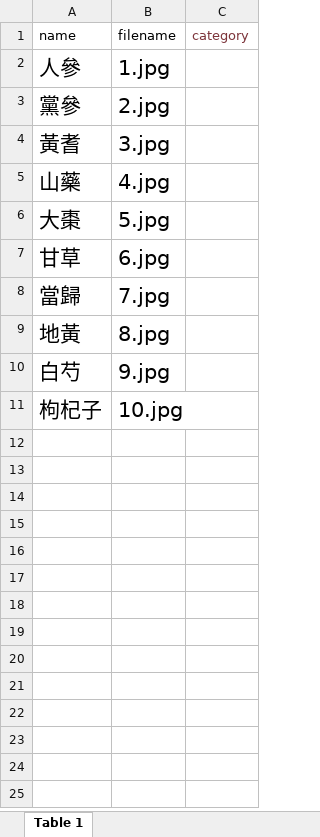
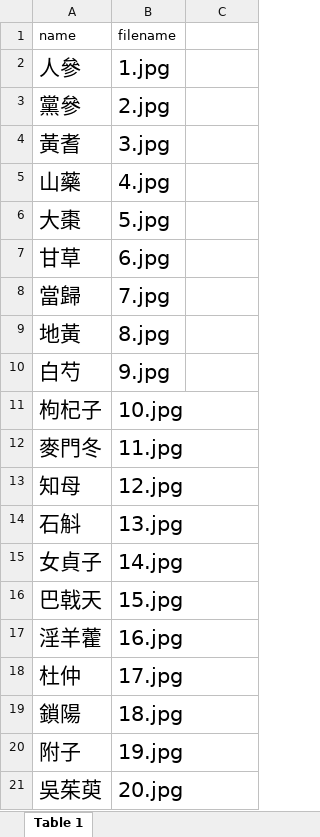
Before and after one commit to Jelly-ChinChan/Cmedicine_class_app, an Excel workbook: Cmedicine_class_app.xlsx, sheet Table 1, drawn as a sheet; values as stored, in another font and other column widths than the file's, no borders; the diff names each change by its address in the sheet, - before the commit and + after, or states it on an @@ line.

```diff
--- a/Cmedicine_class_app.xlsx (sheet Table 1)
+++ b/Cmedicine_class_app.xlsx (sheet Table 1)
-C1: category
+C1: (empty)
+row 12: 麥門冬 | 11.jpg
+row 13: 知母 | 12.jpg
+row 14: 石斛 | 13.jpg
+row 15: 女貞子 | 14.jpg
+row 16: 巴戟天 | 15.jpg
+row 17: 淫羊藿 | 16.jpg
+row 18: 杜仲 | 17.jpg
+row 19: 鎖陽 | 18.jpg
+row 20: 附子 | 19.jpg
+row 21: 吳茱萸 | 20.jpg
```
Also changed, not shown: 20 other files.
